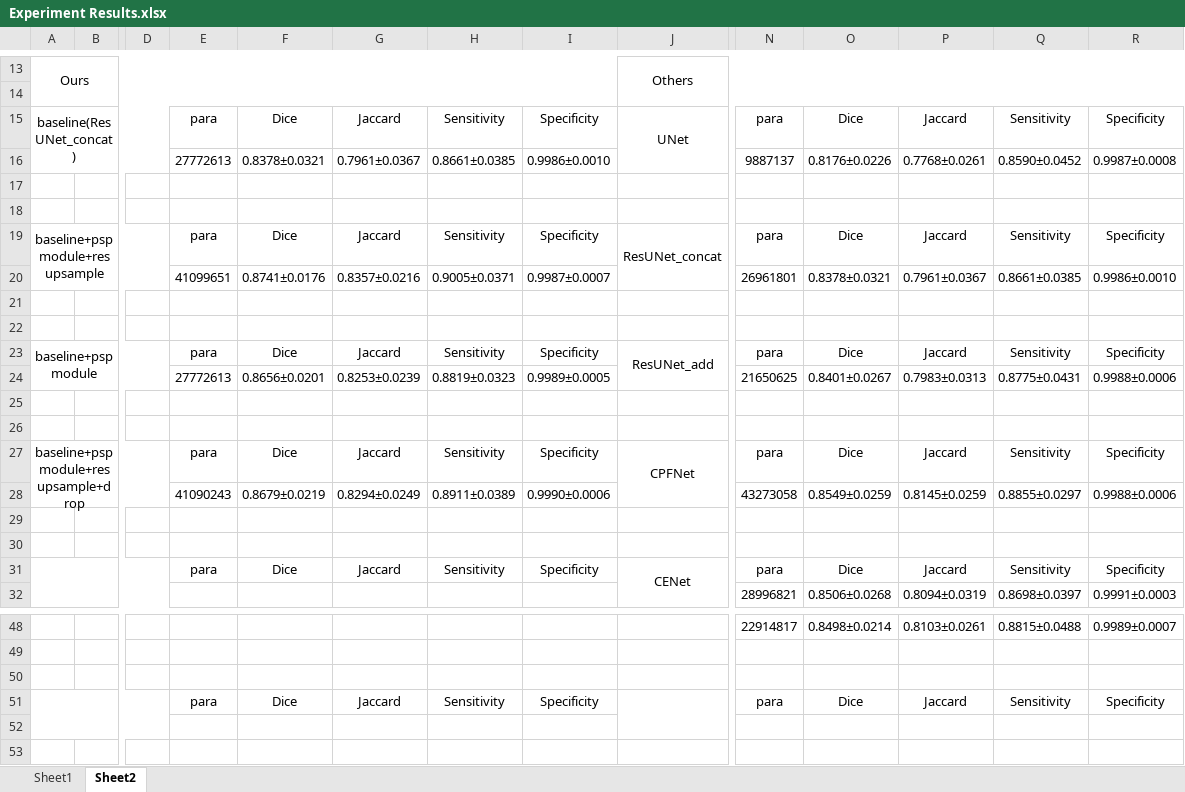
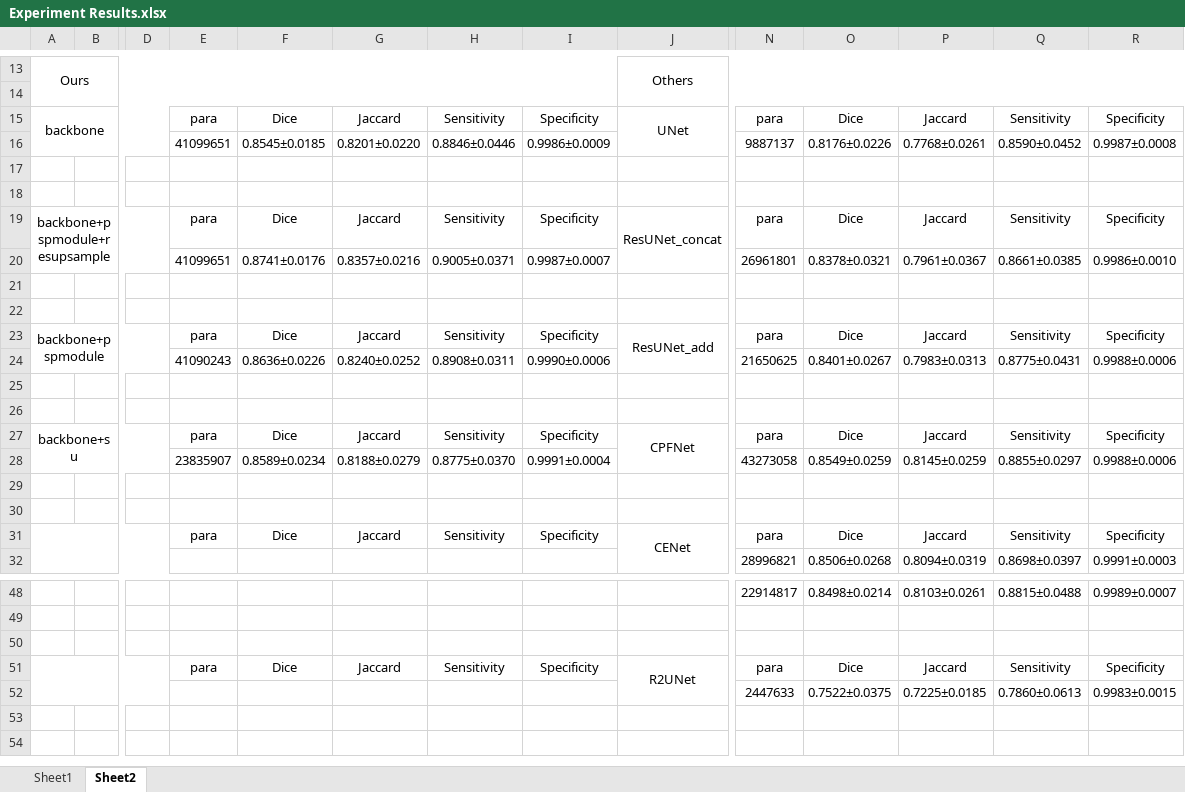
Before and after one commit to tantan1379/DL_project_backup, an Excel workbook: others/Experiment Results.xlsx, sheet Sheet2, drawn as a sheet; only a part is shown, gaps mark what is left out; the shorter side is filled out with more unchanged rows; values as stored, in another font and other column widths than the file's, no borders; the diff names each change by its address in the sheet, - before the commit and + after, or states it on an @@ line.

```diff
--- a/others/Experiment Results.xlsx (sheet Sheet2)
+++ b/others/Experiment Results.xlsx (sheet Sheet2)
-A15: baseline(ResUNet_concat)
+A15: backbone
-E16: 27772613
+E16: 41099651
-F16: 0.8378±0.0321
+F16: 0.8545±0.0185
-G16: 0.7961±0.0367
+G16: 0.8201±0.0220
-H16: 0.8661±0.0385
+H16: 0.8846±0.0446
-I16: 0.9986±0.0010
+I16: 0.9986±0.0009
-A19: baseline+pspmodule+resupsample
+A19: backbone+pspmodule+resupsample
-A23: baseline+pspmodule
+A23: backbone+pspmodule
-E24: 27772613
+E24: 41090243
-F24: 0.8656±0.0201
+F24: 0.8636±0.0226
-G24: 0.8253±0.0239
+G24: 0.8240±0.0252
-H24: 0.8819±0.0323
+H24: 0.8908±0.0311
-I24: 0.9989±0.0005
+I24: 0.9990±0.0006
-A27: baseline+pspmodule+resupsample+drop
+A27: backbone+su
-E28: 41090243
+E28: 23835907
-F28: 0.8679±0.0219
+F28: 0.8589±0.0234
-G28: 0.8294±0.0249
+G28: 0.8188±0.0279
-H28: 0.8911±0.0389
+H28: 0.8775±0.0370
-I28: 0.9990±0.0006
+I28: 0.9991±0.0004
-J51: (empty)
+J51: R2UNet
-N52: (empty)
+N52: 2447633
-O52: (empty)
+O52: 0.7522±0.0375
-P52: (empty)
+P52: 0.7225±0.0185
-Q52: (empty)
+Q52: 0.7860±0.0613
-R52: (empty)
+R52: 0.9983±0.0015
```
Also changed, not shown: 7 other files.
